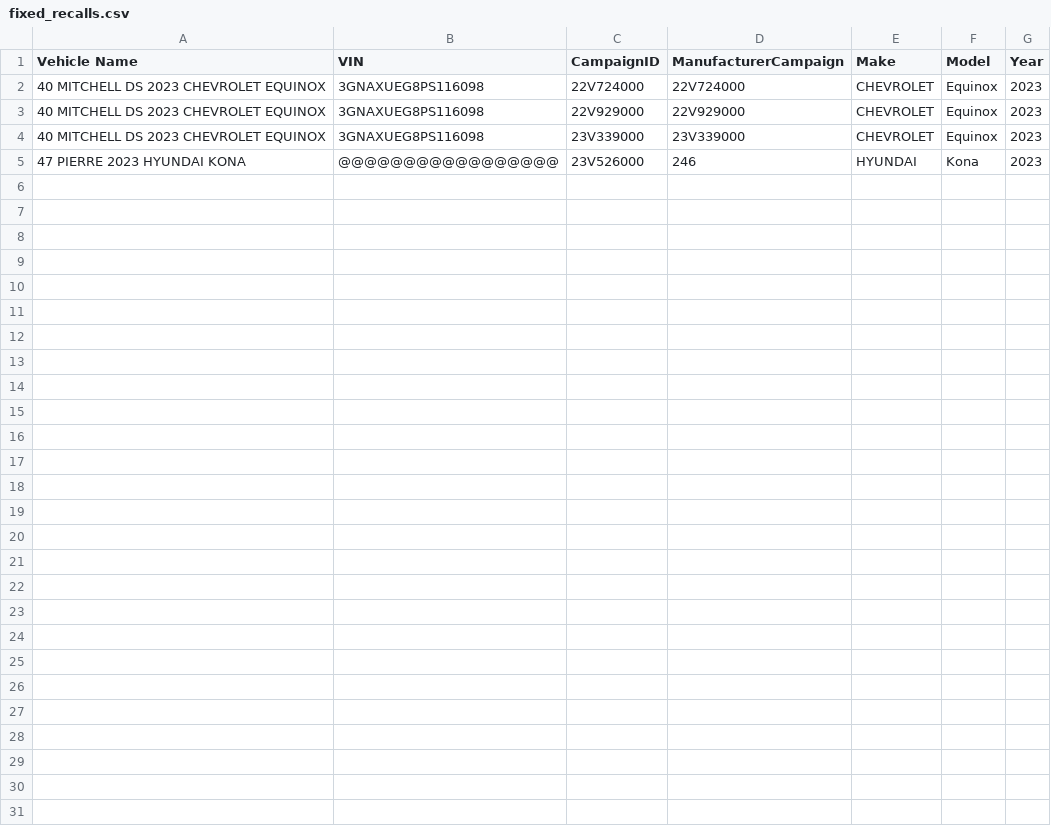
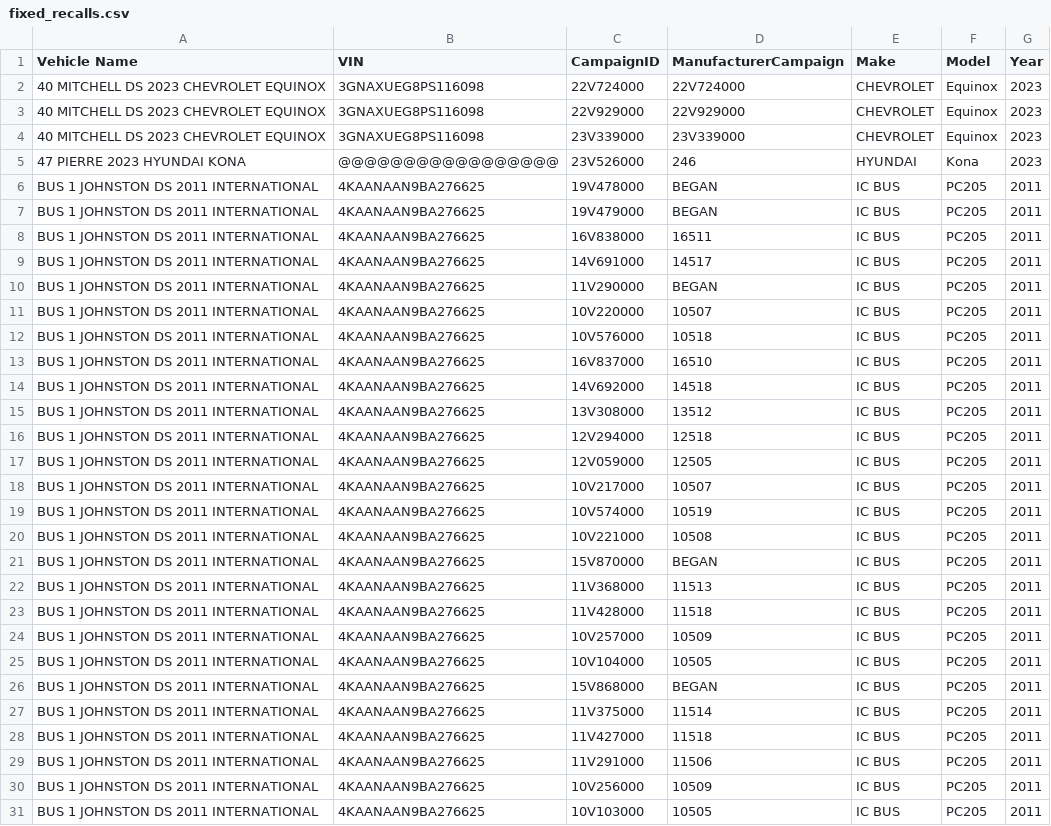
Before and after one commit to JSonntagLS/geotab-smartsheet, a CSV file: fixed_recalls.csv, drawn as a sheet.

```diff
--- a/fixed_recalls.csv
+++ b/fixed_recalls.csv
@@ -5 +5,27 @@ Vehicle Name,VIN,CampaignID,ManufacturerCampaign,Make,Model,Year
 47 PIERRE 2023 HYUNDAI KONA,@@@@@@@@@@@@@@@@@,23V526000,246,HYUNDAI,Kona,2023
+BUS 1 JOHNSTON DS 2011 INTERNATIONAL,4KAANAAN9BA276625,19V478000,BEGAN,IC BUS,PC205,2011
+BUS 1 JOHNSTON DS 2011 INTERNATIONAL,4KAANAAN9BA276625,19V479000,BEGAN,IC BUS,PC205,2011
+BUS 1 JOHNSTON DS 2011 INTERNATIONAL,4KAANAAN9BA276625,16V838000,16511,IC BUS,PC205,2011
+BUS 1 JOHNSTON DS 2011 INTERNATIONAL,4KAANAAN9BA276625,14V691000,14517,IC BUS,PC205,2011
+BUS 1 JOHNSTON DS 2011 INTERNATIONAL,4KAANAAN9BA276625,11V290000,BEGAN,IC BUS,PC205,2011
+BUS 1 JOHNSTON DS 2011 INTERNATIONAL,4KAANAAN9BA276625,10V220000,10507,IC BUS,PC205,2011
+BUS 1 JOHNSTON DS 2011 INTERNATIONAL,4KAANAAN9BA276625,10V576000,10518,IC BUS,PC205,2011
+BUS 1 JOHNSTON DS 2011 INTERNATIONAL,4KAANAAN9BA276625,16V837000,16510,IC BUS,PC205,2011
+BUS 1 JOHNSTON DS 2011 INTERNATIONAL,4KAANAAN9BA276625,14V692000,14518,IC BUS,PC205,2011
+BUS 1 JOHNSTON DS 2011 INTERNATIONAL,4KAANAAN9BA276625,13V308000,13512,IC BUS,PC205,2011
+BUS 1 JOHNSTON DS 2011 INTERNATIONAL,4KAANAAN9BA276625,12V294000,12518,IC BUS,PC205,2011
+BUS 1 JOHNSTON DS 2011 INTERNATIONAL,4KAANAAN9BA276625,12V059000,12505,IC BUS,PC205,2011
+BUS 1 JOHNSTON DS 2011 INTERNATIONAL,4KAANAAN9BA276625,10V217000,10507,IC BUS,PC205,2011
+BUS 1 JOHNSTON DS 2011 INTERNATIONAL,4KAANAAN9BA276625,10V574000,10519,IC BUS,PC205,2011
+BUS 1 JOHNSTON DS 2011 INTERNATIONAL,4KAANAAN9BA276625,10V221000,10508,IC BUS,PC205,2011
+BUS 1 JOHNSTON DS 2011 INTERNATIONAL,4KAANAAN9BA276625,15V870000,BEGAN,IC BUS,PC205,2011
+BUS 1 JOHNSTON DS 2011 INTERNATIONAL,4KAANAAN9BA276625,11V368000,11513,IC BUS,PC205,2011
+BUS 1 JOHNSTON DS 2011 INTERNATIONAL,4KAANAAN9BA276625,11V428000,11518,IC BUS,PC205,2011
+BUS 1 JOHNSTON DS 2011 INTERNATIONAL,4KAANAAN9BA276625,10V257000,10509,IC BUS,PC205,2011
+BUS 1 JOHNSTON DS 2011 INTERNATIONAL,4KAANAAN9BA276625,10V104000,10505,IC BUS,PC205,2011
+BUS 1 JOHNSTON DS 2011 INTERNATIONAL,4KAANAAN9BA276625,15V868000,BEGAN,IC BUS,PC205,2011
+BUS 1 JOHNSTON DS 2011 INTERNATIONAL,4KAANAAN9BA276625,11V375000,11514,IC BUS,PC205,2011
+BUS 1 JOHNSTON DS 2011 INTERNATIONAL,4KAANAAN9BA276625,11V427000,11518,IC BUS,PC205,2011
+BUS 1 JOHNSTON DS 2011 INTERNATIONAL,4KAANAAN9BA276625,11V291000,11506,IC BUS,PC205,2011
+BUS 1 JOHNSTON DS 2011 INTERNATIONAL,4KAANAAN9BA276625,10V256000,10509,IC BUS,PC205,2011
+BUS 1 JOHNSTON DS 2011 INTERNATIONAL,4KAANAAN9BA276625,10V103000,10505,IC BUS,PC205,2011
```
